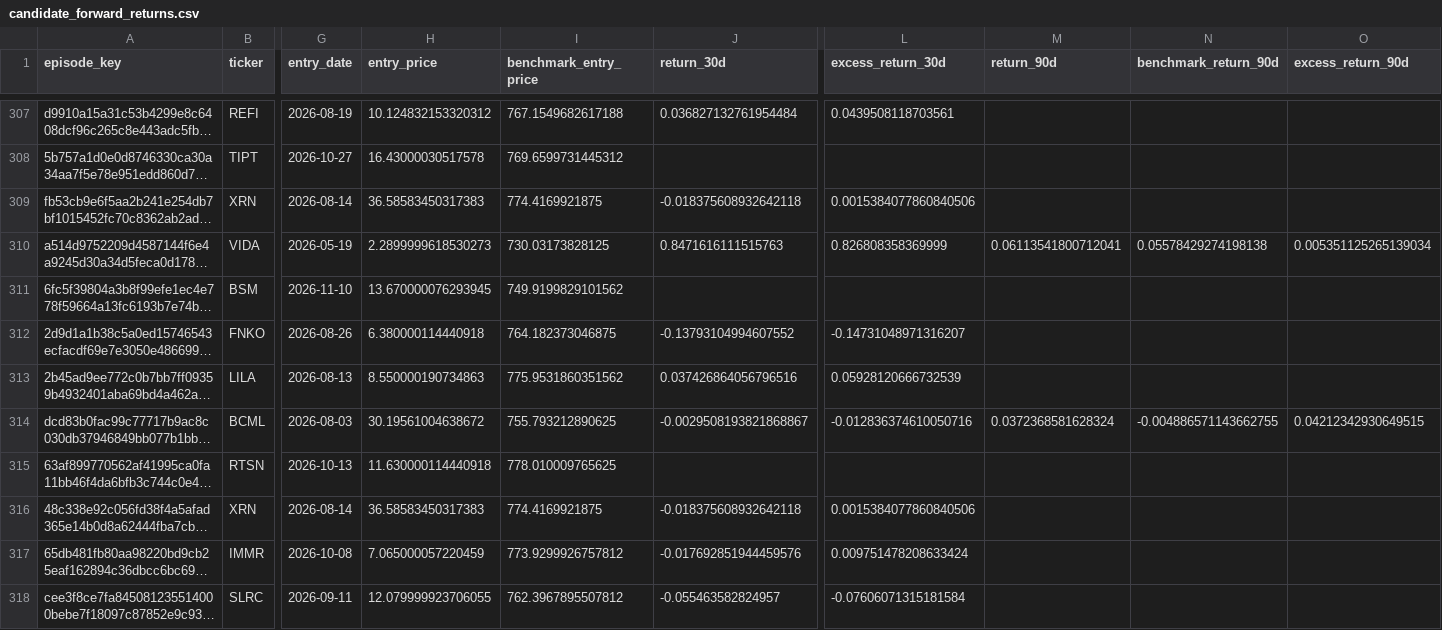
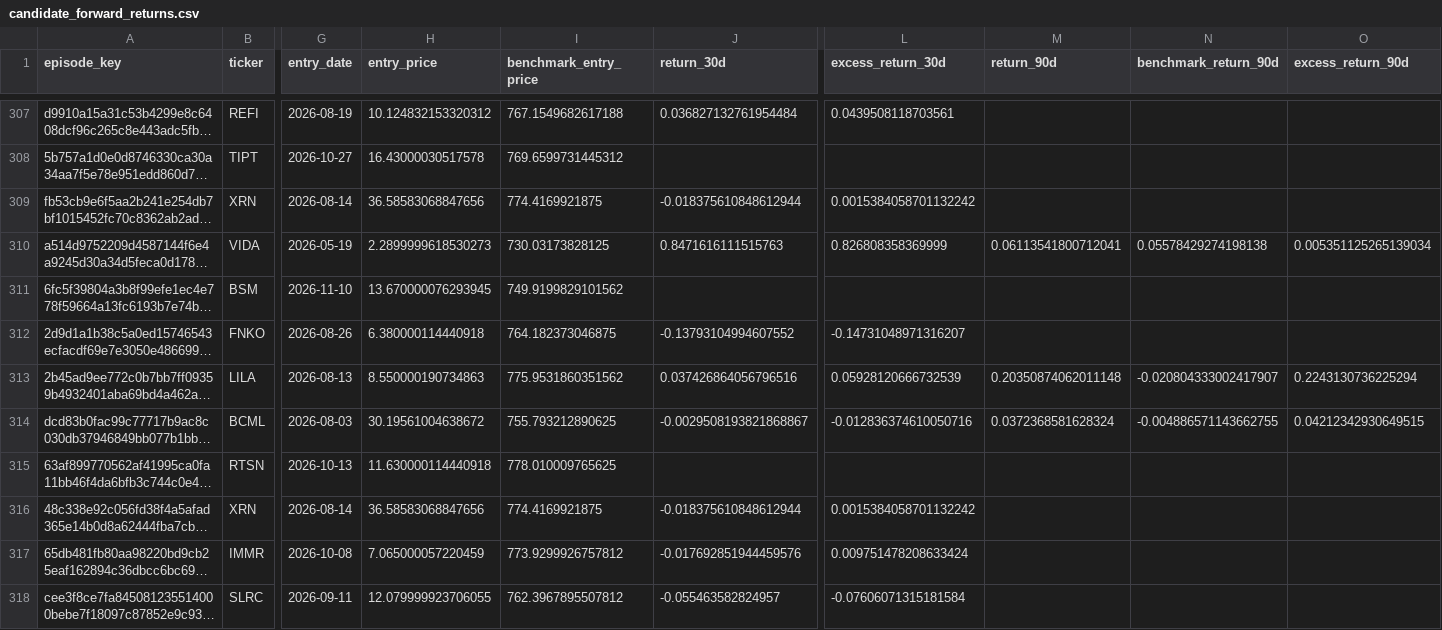
Before and after one commit to mrshu/openinsider-notifier, a CSV file: data/live/sec_daily/candidate_forward_returns.csv, drawn as a sheet; only a part is shown, gaps mark what is left out; long unchanged cells end in …; the diff covers the shown part only; the diff names each change by its address in the sheet, - before the commit and + after, or states it on an @@ line.

```diff
--- a/data/live/sec_daily/candidate_forward_returns.csv
+++ b/data/live/sec_daily/candidate_forward_returns.csv
-H309 (entry_price): 36.58583450317383
+H309 (entry_price): 36.58583068847656
-J309 (return_30d): -0.018375608932642118
+J309 (return_30d): -0.018375610848612944
-L309 (excess_return_30d): 0.0015384077860840506
+L309 (excess_return_30d): 0.0015384058701132242
-M313 (return_90d): (empty)
+M313 (return_90d): 0.20350874062011148
-N313 (benchmark_return_90d): (empty)
+N313 (benchmark_return_90d): -0.020804333002417907
-O313 (excess_return_90d): (empty)
+O313 (excess_return_90d): 0.2243130736225294
-H316 (entry_price): 36.58583450317383
+H316 (entry_price): 36.58583068847656
-J316 (return_30d): -0.018375608932642118
+J316 (return_30d): -0.018375610848612944
-L316 (excess_return_30d): 0.0015384077860840506
+L316 (excess_return_30d): 0.0015384058701132242
```
Also changed, not shown: 2 added rows, 2 removed rows and 72 edited cells elsewhere in this file, data/live/sec_daily/eligible_purchase_history.csv, data/live/sec_daily/filings_manifest_latest.csv, 11 other files.
